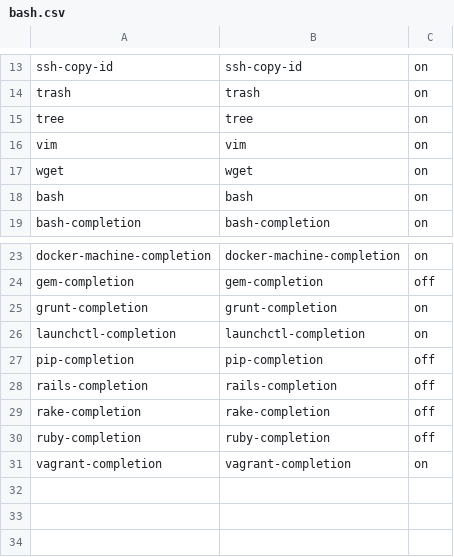
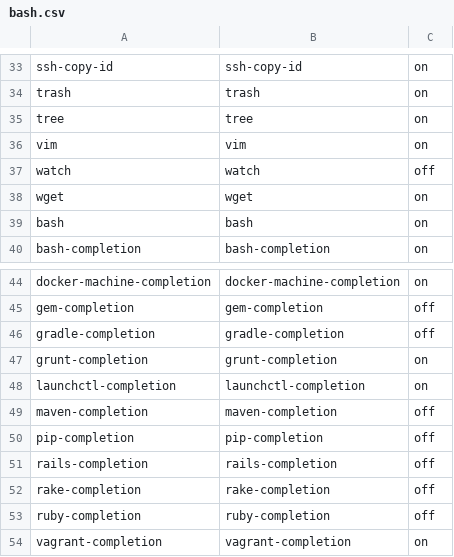
Before and after one commit to eXolnet/exolnet-macos-toolbox, a CSV file: data/preferences/bash.csv, drawn as a sheet; only a part is shown, gaps mark what is left out; the diff covers the shown part only; the diff names each change by its address in the sheet, - before the commit and + after, or states it on an @@ line.

```diff
--- a/data/preferences/bash.csv
+++ b/data/preferences/bash.csv
+row 37: watch | watch | off
+row 46: gradle-completion | gradle-completion | off
+row 49: maven-completion | maven-completion | off
```
Also changed, not shown: 20 added rows elsewhere in this file.
